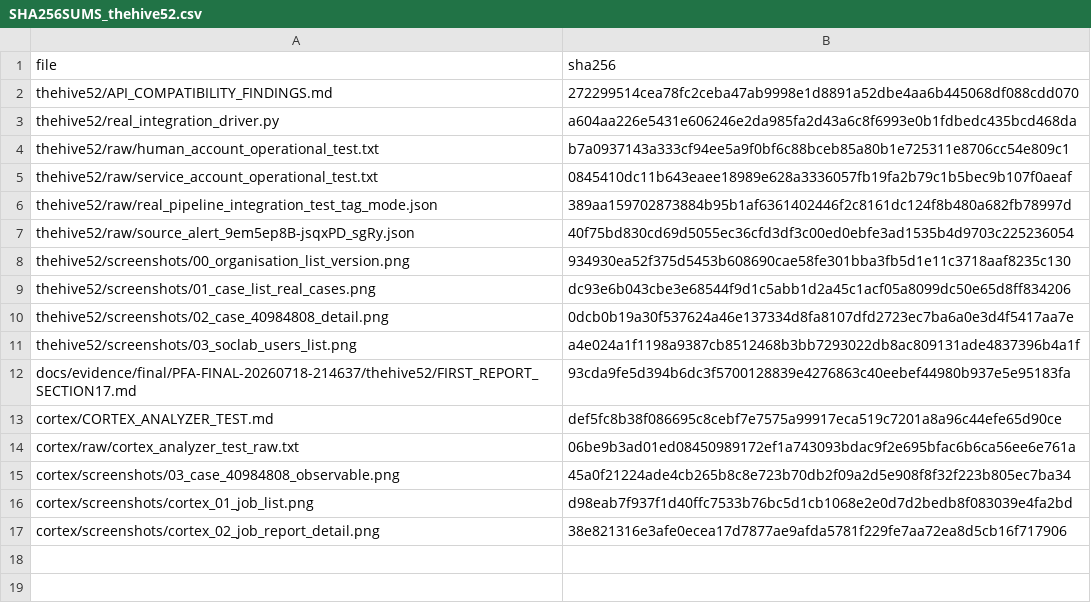
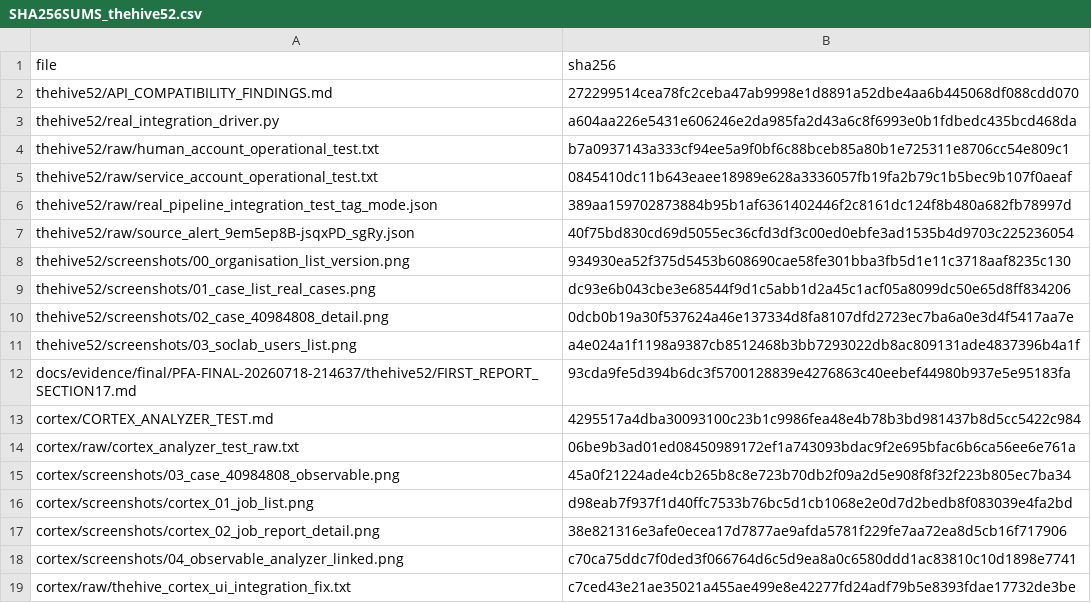
Before and after one commit to omarbabba779xx/PFA-SOC-IA, a CSV file: docs/evidence/final/PFA-FINAL-20260718-214637/thehive52/SHA256SUMS_thehive52.csv, drawn as a sheet.

Commit message:
Wire real TheHive-Cortex UI integration, supersede earlier limitation note
RUN_ID PFA-FINAL-20260718-214637. Joined the cortex container to
TheHive's Docker network, reconfigured pfa52-thehive (--cortex-hostnames
cortex --cortex-keys <key> instead of --no-config-cortex), recreated
the TheHive container (case data volumes untouched, verified all 4
existing cases intact after recreation).

Real test via the actual TheHive UI: opened case ~40984808 as
analyst52@thehive.local, ran VirusTotal_GetReport_3_1 from the
observable's context menu (analyzer list loaded live from Cortex).
Job submitted by TheHive itself (parameters include
organisation/user), completed Success, report imported into TheHive's
native job record ~4136 -- confirmed via API and the Observable
details UI (Analyzers section with timestamp).

Updated CORTEX_ANALYZER_TEST.md to replace the earlier honest
limitation note (UI integration not configured) with the real fix,
keeping the original test as historical context. New screenshot and
raw evidence hashed and added.

```diff
--- a/docs/evidence/final/PFA-FINAL-20260718-214637/thehive52/SHA256SUMS_thehive52.csv
+++ b/docs/evidence/final/PFA-FINAL-20260718-214637/thehive52/SHA256SUMS_thehive52.csv
@@ -12,3 +12,3 @@ thehive52/screenshots/03_soclab_users_list.png,a4e024a1f1198a9387cb8512468b3bb72
 docs/evidence/final/PFA-FINAL-20260718-214637/thehive52/FIRST_REPORT_SECTION17.md,93cda9fe5d394b6dc3f5700128839e4276863c40eebef44980b937e5e95183fa
-cortex/CORTEX_ANALYZER_TEST.md,def5fc8b38f086695c8cebf7e7575a99917eca519c7201a8a96c44efe65d90ce
+cortex/CORTEX_ANALYZER_TEST.md,4295517a4dba30093100c23b1c9986fea48e4b78b3bd981437b8d5cc5422c984
 cortex/raw/cortex_analyzer_test_raw.txt,06be9b3ad01ed08450989172ef1a743093bdac9f2e695bfac6b6ca56ee6e761a
@@ -17 +17,3 @@ cortex/screenshots/cortex_01_job_list.png,d98eab7f937f1d40ffc7533b76bc5d1cb1068e
 cortex/screenshots/cortex_02_job_report_detail.png,38e821316e3afe0ecea17d7877ae9afda5781f229fe7aa72ea8d5cb16f717906
+cortex/screenshots/04_observable_analyzer_linked.png,c70ca75ddc7f0ded3f066764d6c5d9ea8a0c6580ddd1ac83810c10d1898e7741
+cortex/raw/thehive_cortex_ui_integration_fix.txt,c7ced43e21ae35021a455ae499e8e42277fd24adf79b5e8393fdae17732de3be
```
Also changed, not shown: 3 other files.
